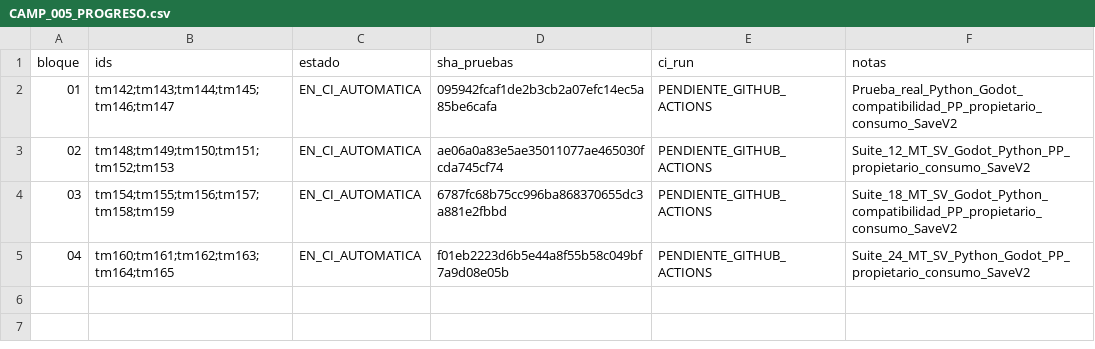
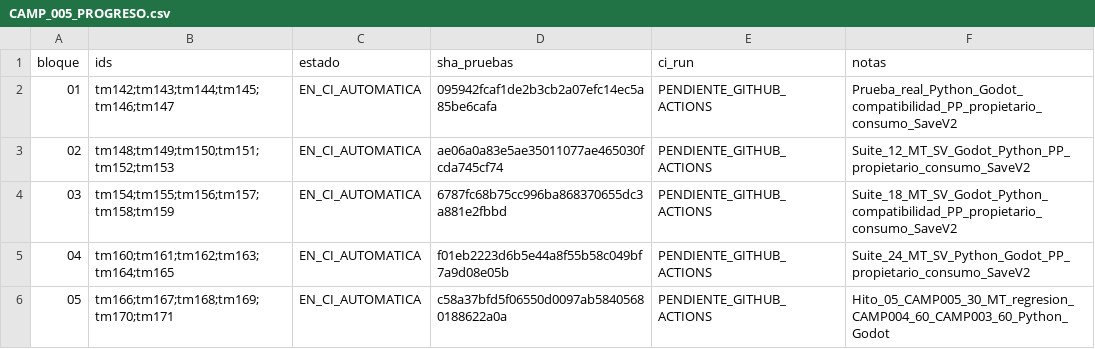
Before and after one commit to danielmariabardillo1412-creator/pokemon-calvo-, a CSV file: docs/coordination/items_parallel_v1/reports/W05/CAMP_005_PROGRESO.csv, drawn as a sheet.

Commit message:
test(w05): registrar CAMP005 bloque05 y CI con regresiones 004 003

```diff
--- a/docs/coordination/items_parallel_v1/reports/W05/CAMP_005_PROGRESO.csv
+++ b/docs/coordination/items_parallel_v1/reports/W05/CAMP_005_PROGRESO.csv
@@ -5 +5,2 @@ bloque,ids,estado,sha_pruebas,ci_run,notas
 04,tm160;tm161;tm162;tm163;tm164;tm165,EN_CI_AUTOMATICA,f01eb2223d6b5e44a8f55b58c049bf7a9d08e05b,PENDIENTE_GITHUB_ACTIONS,Suite_24_MT_SV_Python_Godot_PP_propietario_consumo_SaveV2
+05,tm166;tm167;tm168;tm169;tm170;tm171,EN_CI_AUTOMATICA,c58a37bfd5f06550d0097ab58405680188622a0a,PENDIENTE_GITHUB_ACTIONS,Hito_05_CAMP005_30_MT_regresion_CAMP004_60_CAMP003_60_Python_Godot
```
